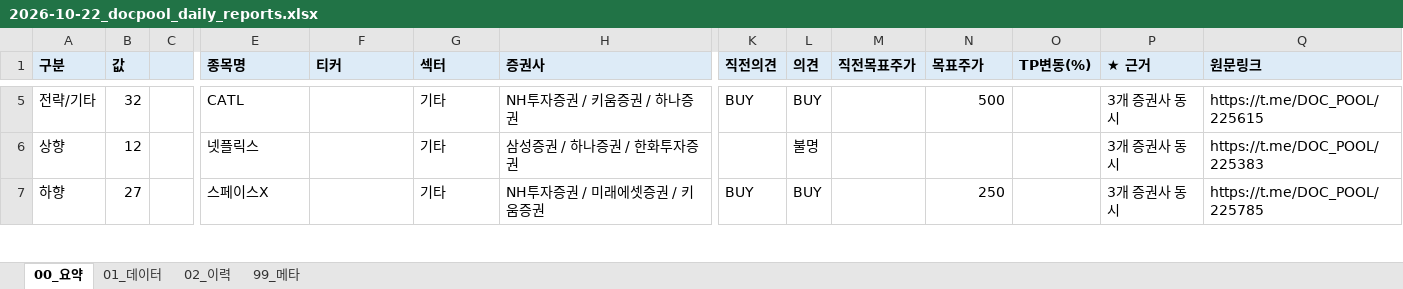
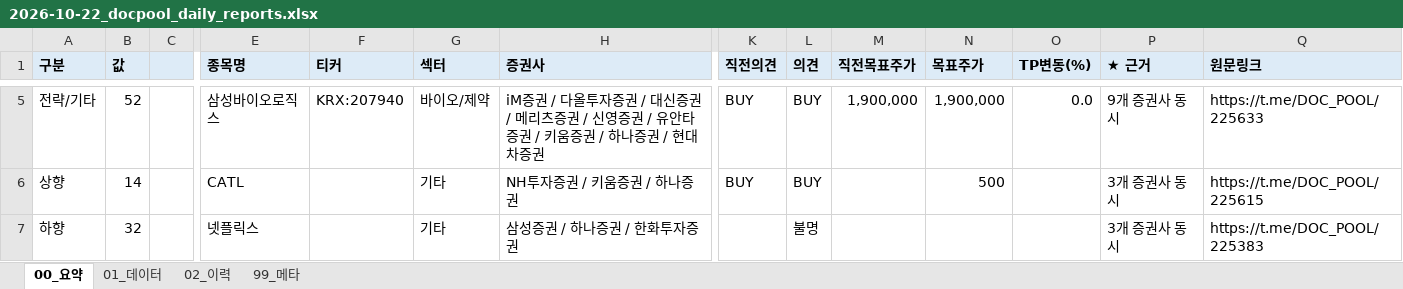
Before and after one commit to newwild3-cmyk/ivy-korean-reports, an Excel workbook: docpool/2026-10-22_docpool_daily_reports.xlsx, sheet 00_요약, drawn as a sheet; only a part is shown, gaps mark what is left out; values as stored, in another font and other column widths than the file's, no borders; the diff covers the shown part only; the diff names each change by its address in the sheet, - before the commit and + after, or states it on an @@ line.

```diff
--- a/docpool/2026-10-22_docpool_daily_reports.xlsx (sheet 00_요약)
+++ b/docpool/2026-10-22_docpool_daily_reports.xlsx (sheet 00_요약)
-B5 (값): 32
+B5 (값): 52
-E5 (종목명): CATL
+E5 (종목명): 삼성바이오로직스
-F5 (티커): (empty)
+F5 (티커): KRX:207940
-G5 (섹터): 기타
+G5 (섹터): 바이오/제약
-H5 (증권사): NH투자증권 / 키움증권 / 하나증권
+H5 (증권사): iM증권 / 다올투자증권 / 대신증권 / 메리츠증권 / 신영증권 / 유안타증권 / 키움증권 / 하나증권 / 현대차증권
-M5 (직전목표주가): (empty)
+M5 (직전목표주가): 1,900,000
-N5 (목표주가): 500
+N5 (목표주가): 1,900,000
-O5 (TP변동(%)): (empty)
+O5 (TP변동(%)): 0.0
-P5 (★ 근거): 3개 증권사 동시
+P5 (★ 근거): 9개 증권사 동시
-Q5 (원문링크): https://t.me/DOC_POOL/225615
+Q5 (원문링크): https://t.me/DOC_POOL/225633
-B6 (값): 12
+B6 (값): 14
-E6 (종목명): 넷플릭스
+E6 (종목명): CATL
-H6 (증권사): 삼성증권 / 하나증권 / 한화투자증권
+H6 (증권사): NH투자증권 / 키움증권 / 하나증권
-K6 (직전의견): (empty)
+K6 (직전의견): BUY
-L6 (의견): 불명
+L6 (의견): BUY
-N6 (목표주가): (empty)
+N6 (목표주가): 500
-Q6 (원문링크): https://t.me/DOC_POOL/225383
+Q6 (원문링크): https://t.me/DOC_POOL/225615
-B7 (값): 27
+B7 (값): 32
-E7 (종목명): 스페이스X
+E7 (종목명): 넷플릭스
-H7 (증권사): NH투자증권 / 미래에셋증권 / 키움증권
+H7 (증권사): 삼성증권 / 하나증권 / 한화투자증권
-K7 (직전의견): BUY
+K7 (직전의견): (empty)
-L7 (의견): BUY
+L7 (의견): 불명
-N7 (목표주가): 250
+N7 (목표주가): (empty)
-Q7 (원문링크): https://t.me/DOC_POOL/225785
+Q7 (원문링크): https://t.me/DOC_POOL/225383
```
Also changed, not shown: 17 added rows, 5 removed rows and 84 edited cells elsewhere in this sheet, sheet 01_데이터, sheet 02_이력, sheet 99_메타.
